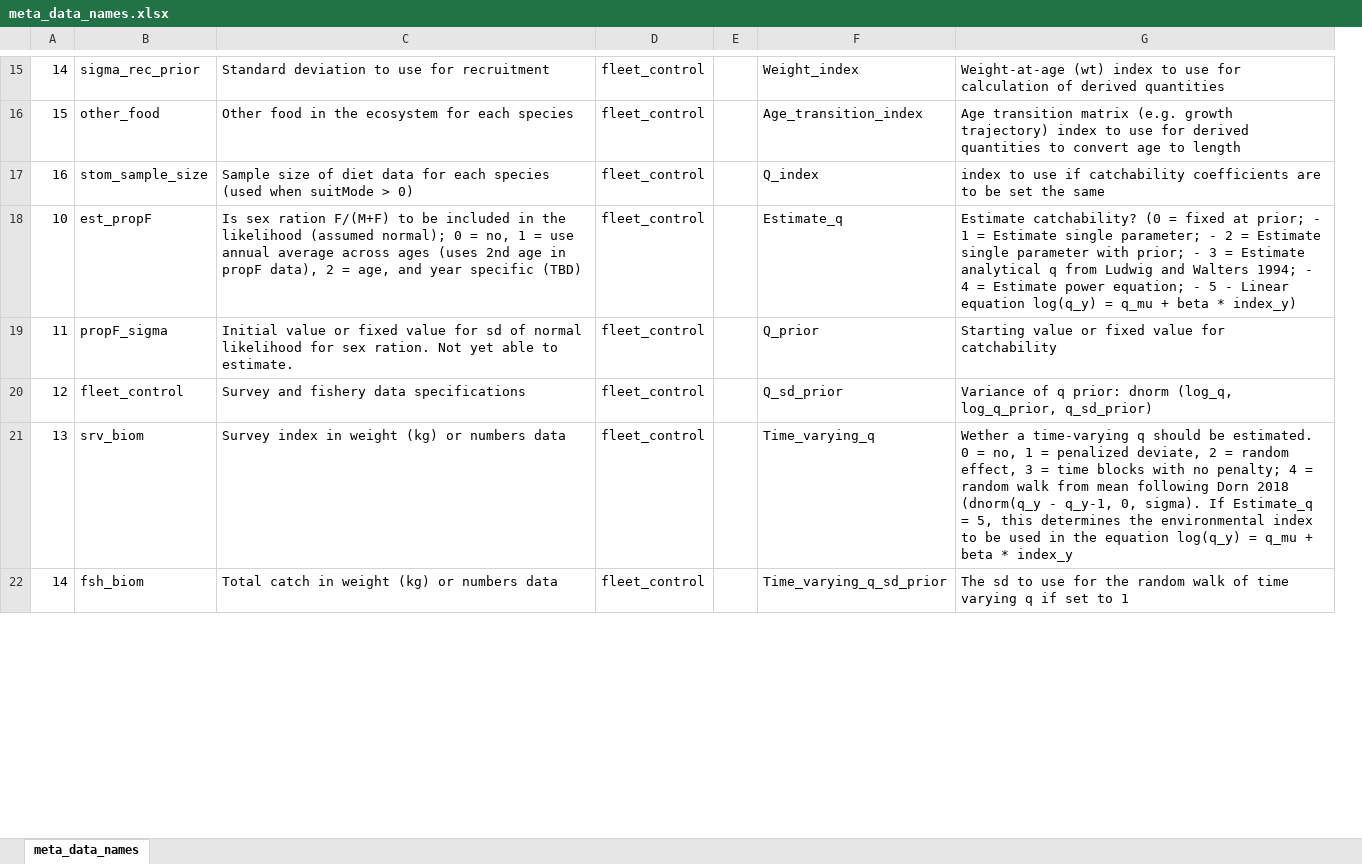
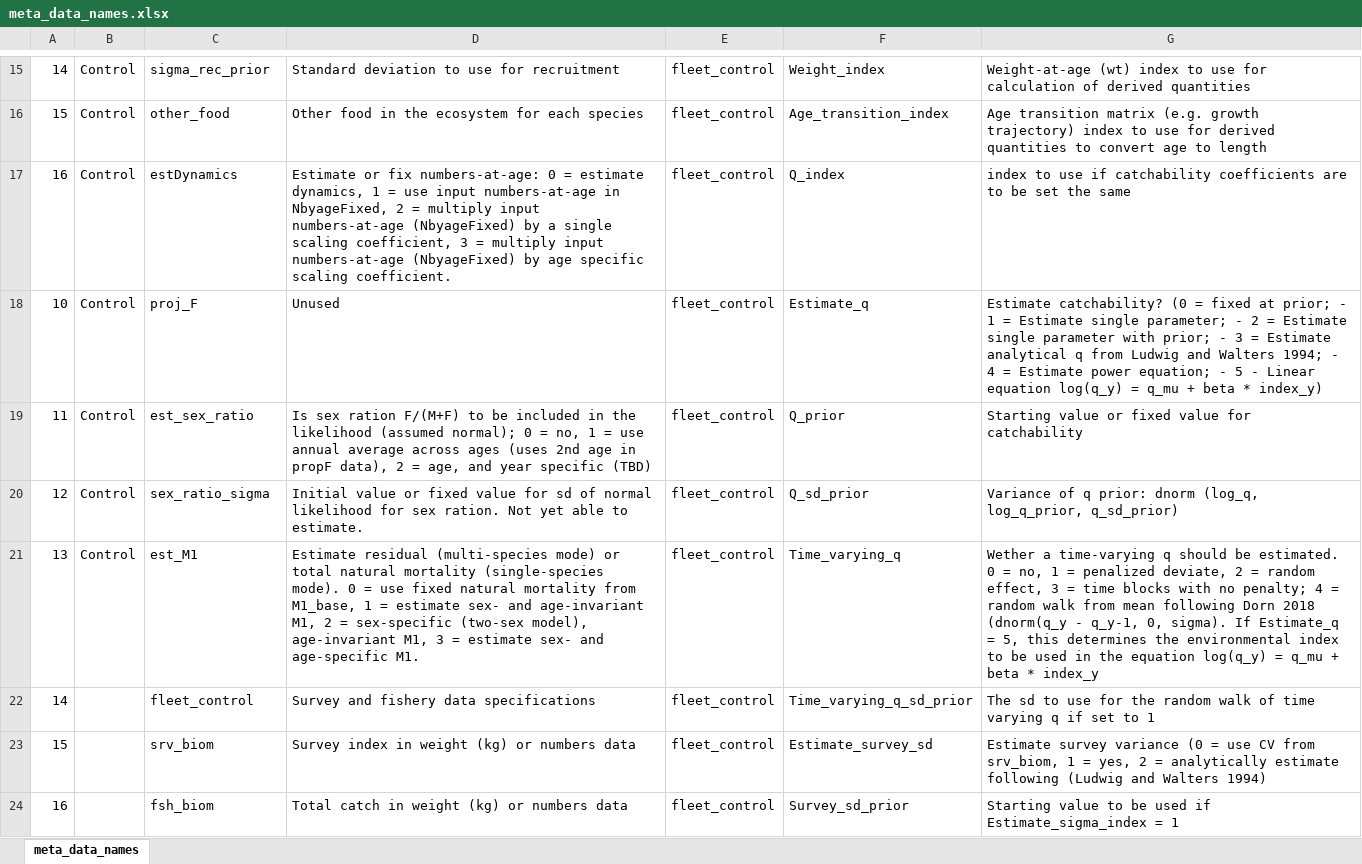
Before and after one commit to grantdadams/Rceattle, an Excel workbook: inst/extdata/meta_data_names.xlsx, sheet meta_data_names, drawn as a sheet; only a part is shown, gaps mark what is left out; values as stored, in another font and other column widths than the file's, no borders; removed rows and columns are numbered as before the commit, all else as after; the diff covers the shown part only; the diff names each change by its address in the sheet, - before the commit and + after, or states it on an @@ line.

```diff
--- a/inst/extdata/meta_data_names.xlsx (sheet meta_data_names)
+++ b/inst/extdata/meta_data_names.xlsx (sheet meta_data_names)
+column B, rows 15-19: all Control
-column E, empty
-C17: stom_sample_size
+C17: estDynamics
-D17: Sample size of diet data for each species (used when suitMode > 0)
+D17: Estimate or fix numbers-at-age: 0 = estimate dynamics, 1 = use input numbers-at-age in NbyageFixed, 2 = multiply input numbers-at-age (NbyageFixed) by a single scaling coefficient, 3 = multiply input numbers-at-age (NbyageFixed) by age specific scaling coefficient.
-C18: est_propF
+C18: proj_F
-D18: Is sex ration F/(M+F) to be included in the likelihood (assumed normal); 0 = no, 1 = use annual average across ages (uses 2nd age in propF data), 2 = age, and year specific (TBD)
+D18: Unused
-C19: propF_sigma
+C19: est_sex_ratio
-D19: Initial value or fixed value for sd of normal likelihood for sex ration. Not yet able to estimate.
+D19: Is sex ration F/(M+F) to be included in the likelihood (assumed normal); 0 = no, 1 = use annual average across ages (uses 2nd age in propF data), 2 = age, and year specific (TBD)
+row 20: 12 | Control | sex_ratio_sigma | Initial value or fixed value for sd of normal likelihood for sex ration. Not yet able to estimate. | fleet_control | Q_sd_prior | Variance of q prior: dnorm (log_q, log_q_prior, q_sd_prior)
+row 21: 13 | Control | est_M1 | Estimate residual (multi-species mode) or total natural mortality (single-species mode). 0 = use fixed natural mortality from M1_base, 1 = estimate sex- and age-invariant M1, 2 = sex-specific (two-sex model), age-invariant M1, 3 = estimate sex- and age-specific M1. | fleet_control | Time_varying_q | Wether a time-varying q should be estimated. 0 = no, 1 = penalized deviate, 2 = random effect, 3 = time blocks with no penalty; 4 = random walk from mean following Dorn 2018 (dnorm(q_y - q_y-1, 0, sigma). If Estimate_q = 5, this determines the environmental index to be used in the equation log(q_y) = q_mu + beta * index_y
@@ column A renumbered from row 22 down @@
-F22: Q_sd_prior
+F22: Time_varying_q_sd_prior
-G22: Variance of q prior: dnorm (log_q, log_q_prior, q_sd_prior)
+G22: The sd to use for the random walk of time varying q if set to 1
-F23: Time_varying_q
+F23: Estimate_survey_sd
-G23: Wether a time-varying q should be estimated. 0 = no, 1 = penalized deviate, 2 = random effect, 3 = time blocks with no penalty; 4 = random walk from mean following Dorn 2018 (dnorm(q_y - q_y-1, 0, sigma). If Estimate_q = 5, this determines the environmental index to be used in the equation log(q_y) = q_mu + beta * index_y
+G23: Estimate survey variance (0 = use CV from srv_biom, 1 = yes, 2 = analytically estimate following (Ludwig and Walters 1994)
-F24: Time_varying_q_sd_prior
+F24: Survey_sd_prior
-G24: The sd to use for the random walk of time varying q if set to 1
+G24: Starting value to be used if Estimate_sigma_index = 1
```
Also changed, not shown: 23 edited cells elsewhere in this sheet, BS2017SS.xlsx, 16 other files.
